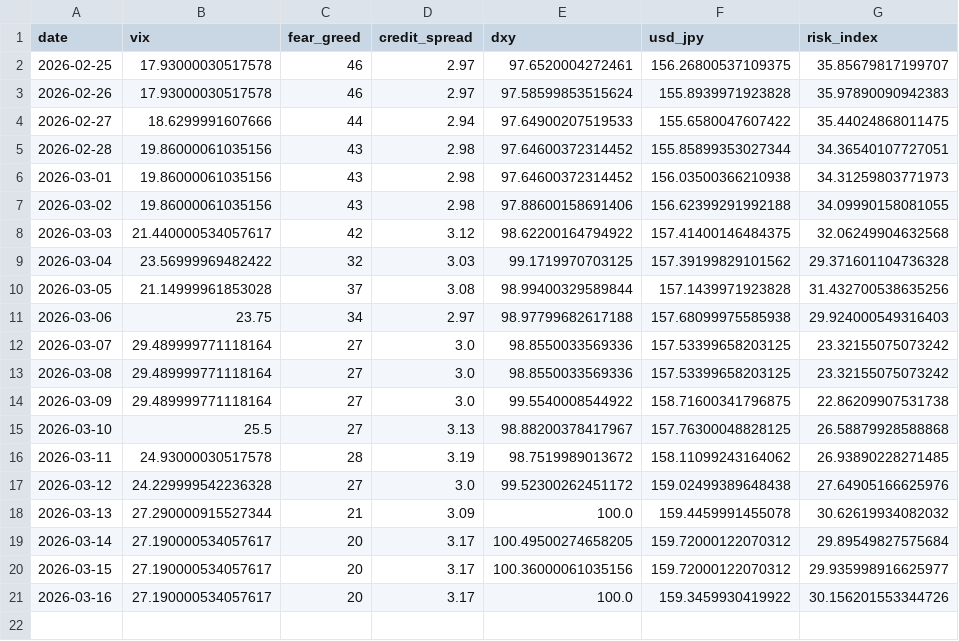
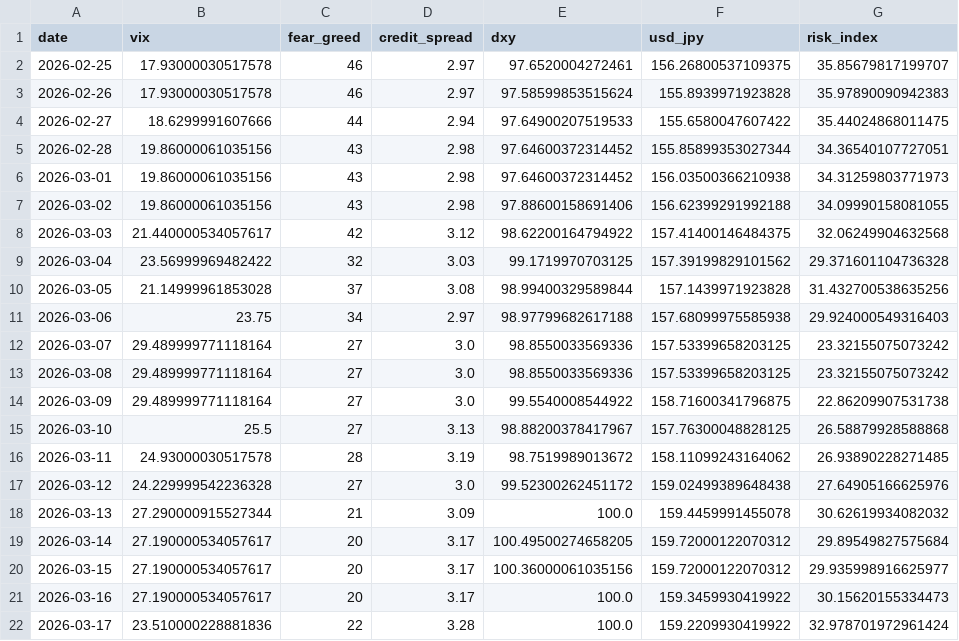
Before and after one commit to actionk-dev/risk-dashboard, a CSV file: risk_history.csv, drawn as a sheet.

```diff
--- a/risk_history.csv
+++ b/risk_history.csv
@@ -20,2 +20,3 @@ date,vix,fear_greed,credit_spread,dxy,usd_jpy,risk_index
 2026-03-15,27.190000534057617,20,3.17,100.36000061035156,159.72000122070312,29.935998916625977
-2026-03-16,27.190000534057617,20,3.17,100.0,159.3459930419922,30.156201553344726
+2026-03-16,27.190000534057617,20,3.17,100.0,159.3459930419922,30.15620155334473
+2026-03-17,23.510000228881836,22,3.28,100.0,159.2209930419922,32.978701972961424
```
